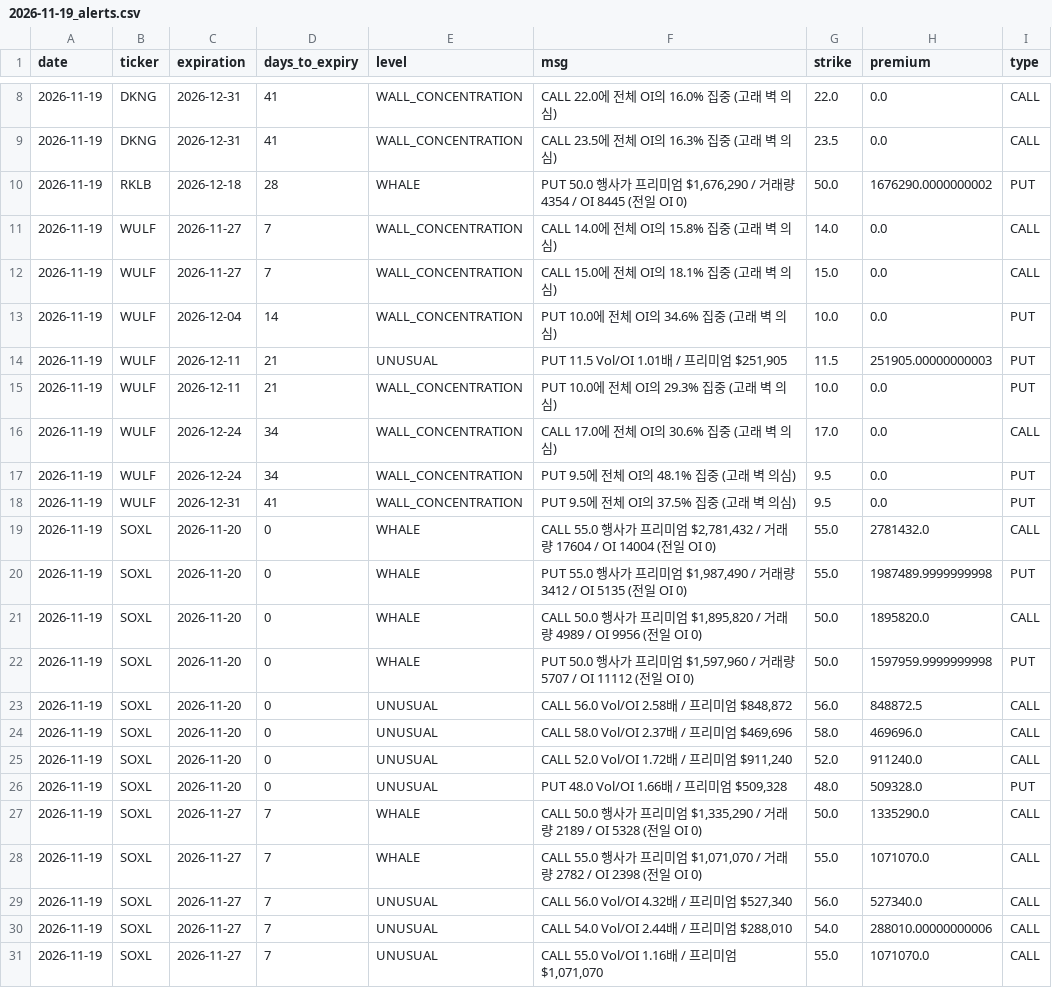
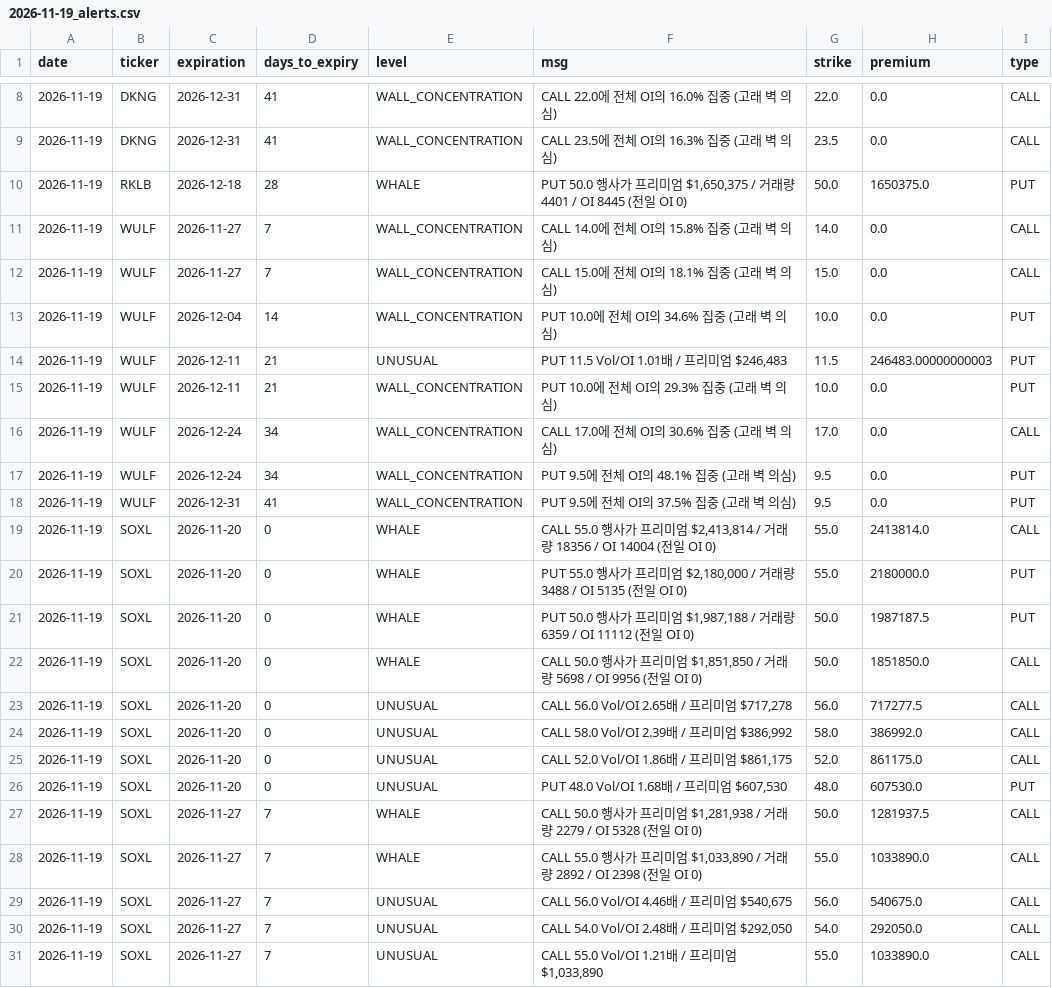
Before and after one commit to kwonbora1220/option-wall, a CSV file: data/2026-11-19_alerts.csv, drawn as a sheet; only a part is shown, gaps mark what is left out; the diff covers the shown part only.

```diff
--- a/data/2026-11-19_alerts.csv
+++ b/data/2026-11-19_alerts.csv
@@ -9,3 +9,3 @@ date,ticker,expiration,days_to_expiry,level,msg,strike,premium,type
 2026-11-19,DKNG,2026-12-31,41,WALL_CONCENTRATION,CALL 23.5에 전체 OI의 16.3% 집중 (고래 벽 의심),23.5,0.0,CALL
-2026-11-19,RKLB,2026-12-18,28,WHALE,"PUT 50.0 행사가 프리미엄 $1,676,290 / 거래량 4354 / OI 8445 (전일 OI 0)",50.0,1676290.0000000002,PUT
+2026-11-19,RKLB,2026-12-18,28,WHALE,"PUT 50.0 행사가 프리미엄 $1,650,375 / 거래량 4401 / OI 8445 (전일 OI 0)",50.0,1650375.0,PUT
 2026-11-19,WULF,2026-11-27,7,WALL_CONCENTRATION,CALL 14.0에 전체 OI의 15.8% 집중 (고래 벽 의심),14.0,0.0,CALL
@@ -13,3 +13,3 @@ date,ticker,expiration,days_to_expiry,level,msg,strike,premium,type
 2026-11-19,WULF,2026-12-04,14,WALL_CONCENTRATION,PUT 10.0에 전체 OI의 34.6% 집중 (고래 벽 의심),10.0,0.0,PUT
-2026-11-19,WULF,2026-12-11,21,UNUSUAL,"PUT 11.5 Vol/OI 1.01배 / 프리미엄 $251,905",11.5,251905.00000000003,PUT
+2026-11-19,WULF,2026-12-11,21,UNUSUAL,"PUT 11.5 Vol/OI 1.01배 / 프리미엄 $246,483",11.5,246483.00000000003,PUT
 2026-11-19,WULF,2026-12-11,21,WALL_CONCENTRATION,PUT 10.0에 전체 OI의 29.3% 집중 (고래 벽 의심),10.0,0.0,PUT
@@ -18,14 +18,14 @@ date,ticker,expiration,days_to_expiry,level,msg,strike,premium,type
 2026-11-19,WULF,2026-12-31,41,WALL_CONCENTRATION,PUT 9.5에 전체 OI의 37.5% 집중 (고래 벽 의심),9.5,0.0,PUT
-2026-11-19,SOXL,2026-11-20,0,WHALE,"CALL 55.0 행사가 프리미엄 $2,781,432 / 거래량 17604 / OI 14004 (전일 OI 0)",55.0,2781432.0,CALL
-2026-11-19,SOXL,2026-11-20,0,WHALE,"PUT 55.0 행사가 프리미엄 $1,987,490 / 거래량 3412 / OI 5135 (전일 OI 0)",55.0,1987489.9999999998,PUT
-2026-11-19,SOXL,2026-11-20,0,WHALE,"CALL 50.0 행사가 프리미엄 $1,895,820 / 거래량 4989 / OI 9956 (전일 OI 0)",50.0,1895820.0,CALL
-2026-11-19,SOXL,2026-11-20,0,WHALE,"PUT 50.0 행사가 프리미엄 $1,597,960 / 거래량 5707 / OI 11112 (전일 OI 0)",50.0,1597959.9999999998,PUT
-2026-11-19,SOXL,2026-11-20,0,UNUSUAL,"CALL 56.0 Vol/OI 2.58배 / 프리미엄 $848,872",56.0,848872.5,CALL
-2026-11-19,SOXL,2026-11-20,0,UNUSUAL,"CALL 58.0 Vol/OI 2.37배 / 프리미엄 $469,696",58.0,469696.0,CALL
-2026-11-19,SOXL,2026-11-20,0,UNUSUAL,"CALL 52.0 Vol/OI 1.72배 / 프리미엄 $911,240",52.0,911240.0,CALL
-2026-11-19,SOXL,2026-11-20,0,UNUSUAL,"PUT 48.0 Vol/OI 1.66배 / 프리미엄 $509,328",48.0,509328.0,PUT
-2026-11-19,SOXL,2026-11-27,7,WHALE,"CALL 50.0 행사가 프리미엄 $1,335,290 / 거래량 2189 / OI 5328 (전일 OI 0)",50.0,1335290.0,CALL
-2026-11-19,SOXL,2026-11-27,7,WHALE,"CALL 55.0 행사가 프리미엄 $1,071,070 / 거래량 2782 / OI 2398 (전일 OI 0)",55.0,1071070.0,CALL
-2026-11-19,SOXL,2026-11-27,7,UNUSUAL,"CALL 56.0 Vol/OI 4.32배 / 프리미엄 $527,340",56.0,527340.0,CALL
-2026-11-19,SOXL,2026-11-27,7,UNUSUAL,"CALL 54.0 Vol/OI 2.44배 / 프리미엄 $288,010",54.0,288010.00000000006,CALL
-2026-11-19,SOXL,2026-11-27,7,UNUSUAL,"CALL 55.0 Vol/OI 1.16배 / 프리미엄 $1,071,070",55.0,1071070.0,CALL
+2026-11-19,SOXL,2026-11-20,0,WHALE,"CALL 55.0 행사가 프리미엄 $2,413,814 / 거래량 18356 / OI 14004 (전일 OI 0)",55.0,2413814.0,CALL
+2026-11-19,SOXL,2026-11-20,0,WHALE,"PUT 55.0 행사가 프리미엄 $2,180,000 / 거래량 3488 / OI 5135 (전일 OI 0)",55.0,2180000.0,PUT
+2026-11-19,SOXL,2026-11-20,0,WHALE,"PUT 50.0 행사가 프리미엄 $1,987,188 / 거래량 6359 / OI 11112 (전일 OI 0)",50.0,1987187.5,PUT
+2026-11-19,SOXL,2026-11-20,0,WHALE,"CALL 50.0 행사가 프리미엄 $1,851,850 / 거래량 5698 / OI 9956 (전일 OI 0)",50.0,1851850.0,CALL
+2026-11-19,SOXL,2026-11-20,0,UNUSUAL,"CALL 56.0 Vol/OI 2.65배 / 프리미엄 $717,278",56.0,717277.5,CALL
+2026-11-19,SOXL,2026-11-20,0,UNUSUAL,"CALL 58.0 Vol/OI 2.39배 / 프리미엄 $386,992",58.0,386992.0,CALL
+2026-11-19,SOXL,2026-11-20,0,UNUSUAL,"CALL 52.0 Vol/OI 1.86배 / 프리미엄 $861,175",52.0,861175.0,CALL
+2026-11-19,SOXL,2026-11-20,0,UNUSUAL,"PUT 48.0 Vol/OI 1.68배 / 프리미엄 $607,530",48.0,607530.0,PUT
+2026-11-19,SOXL,2026-11-27,7,WHALE,"CALL 50.0 행사가 프리미엄 $1,281,938 / 거래량 2279 / OI 5328 (전일 OI 0)",50.0,1281937.5,CALL
+2026-11-19,SOXL,2026-11-27,7,WHALE,"CALL 55.0 행사가 프리미엄 $1,033,890 / 거래량 2892 / OI 2398 (전일 OI 0)",55.0,1033890.0,CALL
+2026-11-19,SOXL,2026-11-27,7,UNUSUAL,"CALL 56.0 Vol/OI 4.46배 / 프리미엄 $540,675",56.0,540675.0,CALL
+2026-11-19,SOXL,2026-11-27,7,UNUSUAL,"CALL 54.0 Vol/OI 2.48배 / 프리미엄 $292,050",54.0,292050.0,CALL
+2026-11-19,SOXL,2026-11-27,7,UNUSUAL,"CALL 55.0 Vol/OI 1.21배 / 프리미엄 $1,033,890",55.0,1033890.0,CALL
```
Also changed, not shown: 4 added rows and 42 edited cells elsewhere in this file, data/2026-11-19_BE.csv, data/2026-11-19_DKNG.csv, 7 other files.
